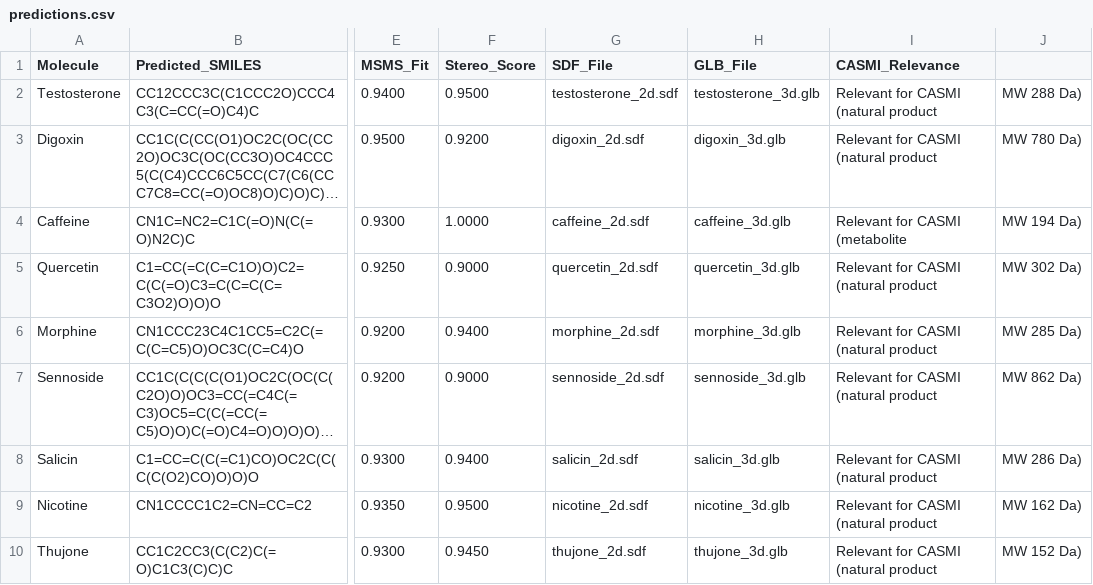
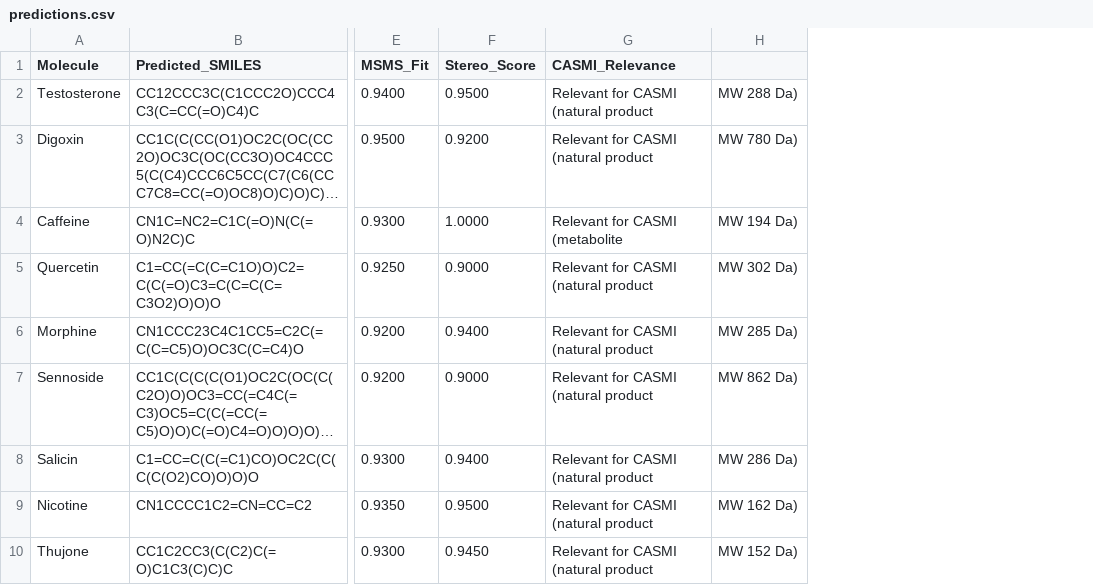
Before and after one commit to Sangeet01/ganga3D, a CSV file: predictions.csv, drawn as a sheet; only a part is shown, gaps mark what is left out; long unchanged cells end in …; the diff names each change by its address in the sheet, - before the commit and + after, or states it on an @@ line.

Commit message:
predictions.csv

```diff
--- a/predictions.csv
+++ b/predictions.csv
-column G (SDF_File), rows 2-10: testosterone_2d.sdf | digoxin_2d.sdf | caffeine_2d.sdf | quercetin_2d.sdf | morphine_2d.sdf | sennoside_2d.sdf | salicin_2d.sdf | nicotine_2d.sdf | thujone_2d.sdf
-column H (GLB_File), rows 2-10: testosterone_3d.glb | digoxin_3d.glb | caffeine_3d.glb | quercetin_3d.glb | morphine_3d.glb | sennoside_3d.glb | salicin_3d.glb | nicotine_3d.glb | thujone_3d.glb
```
